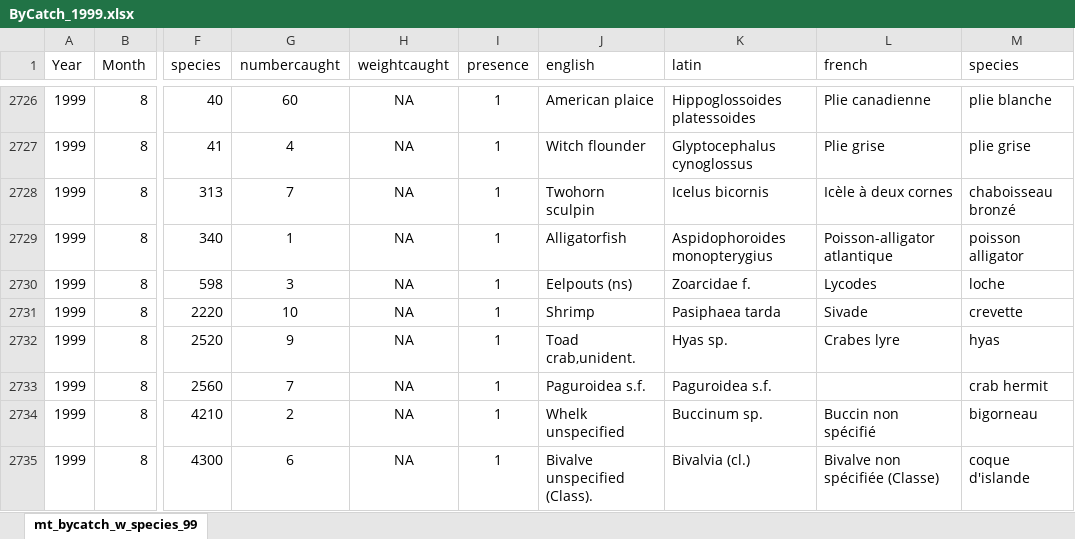
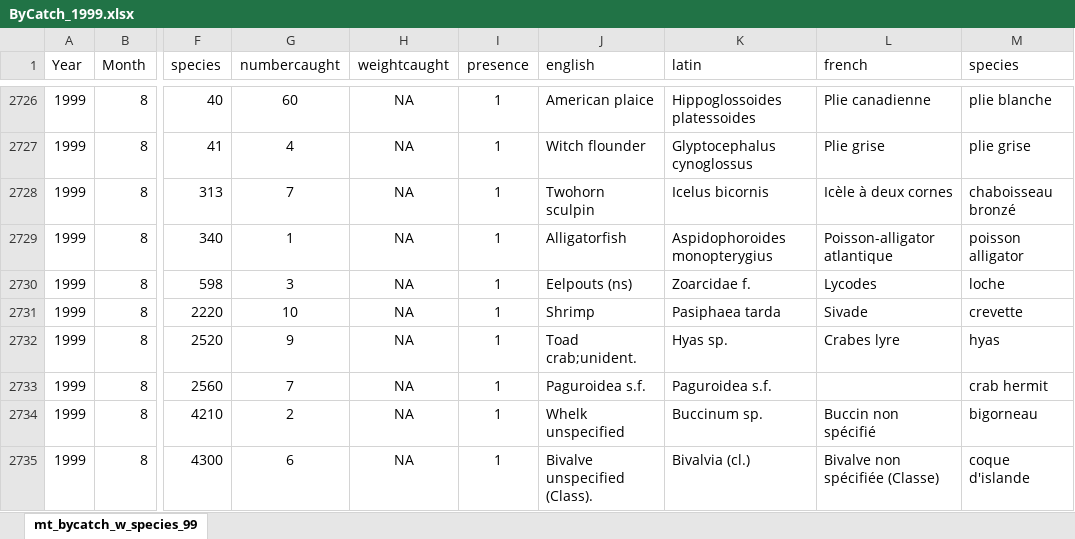
Before and after one commit to TobieSurette/gulf.manage, an Excel workbook: inst/extdata/scs.1999/ByCatch_1999.xlsx, sheet mt_bycatch_w_species_99, drawn as a sheet; only a part is shown, gaps mark what is left out; values as stored, in another font and other column widths than the file's, no borders; the diff covers the shown part only; the diff names each change by its address in the sheet, - before the commit and + after, or states it on an @@ line.

```diff
--- a/inst/extdata/scs.1999/ByCatch_1999.xlsx (sheet mt_bycatch_w_species_99)
+++ b/inst/extdata/scs.1999/ByCatch_1999.xlsx (sheet mt_bycatch_w_species_99)
-J2732 (english): Toad crab,unident.
+J2732 (english): Toad crab;unident.
```
Also changed, not shown: 318 edited cells elsewhere in this sheet, inst/extdata/scs.1998/ByCatch_1998.xlsx, 9 other files.
